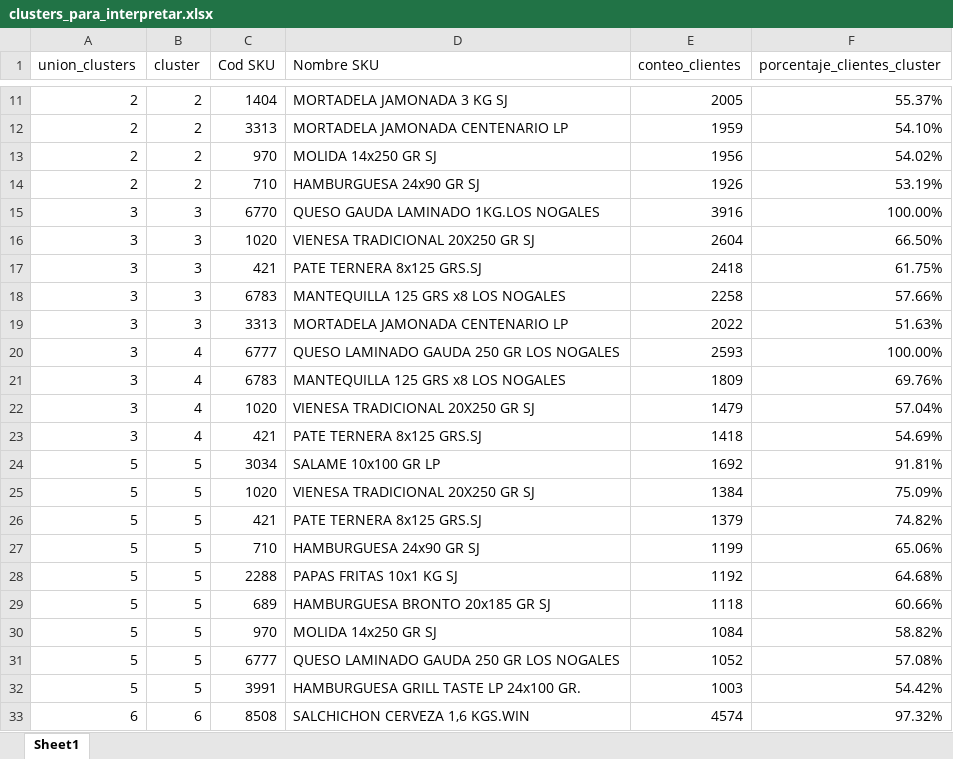
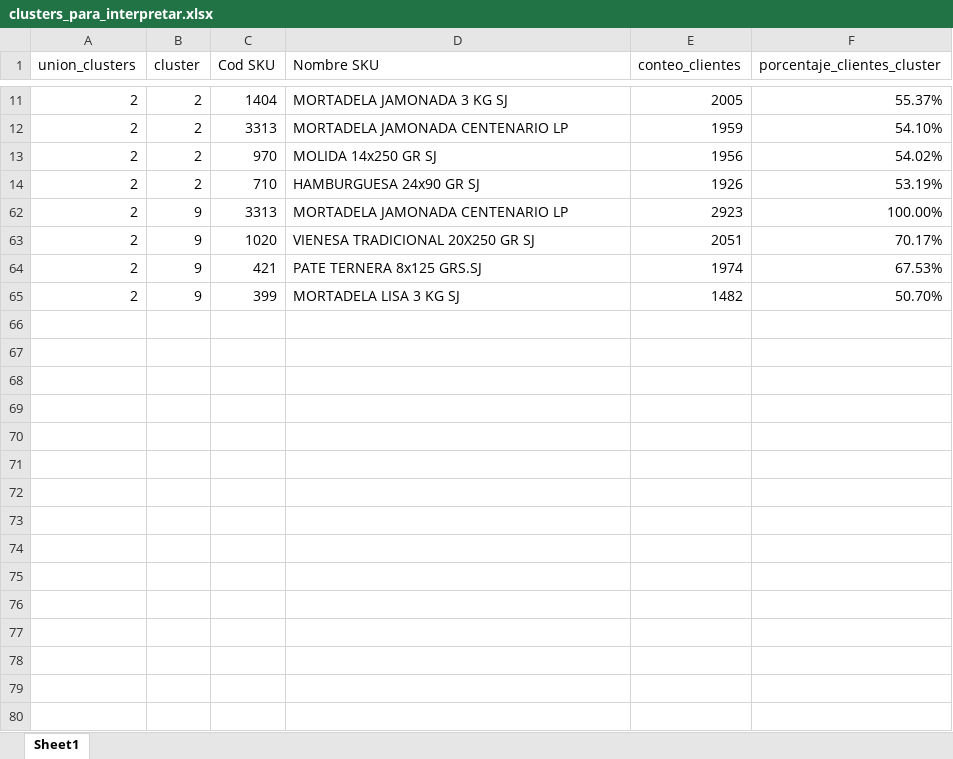
Before and after one commit to vmigonesumma/ci0103, an Excel workbook: clusters_para_interpretar.xlsx, sheet Sheet1, drawn as a sheet; only a part is shown, gaps mark what is left out; the shorter side is filled out with more unchanged rows; values as stored, in another font and other column widths than the file's, no borders; table styles not drawn; the diff covers the shown part only; the diff names each change by its address in the sheet, - before the commit and + after, or states it on an @@ line.

```diff
--- a/clusters_para_interpretar.xlsx (sheet Sheet1)
+++ b/clusters_para_interpretar.xlsx (sheet Sheet1)
@@ row 15 hidden: 3 | 3 | 6770 | QUESO GAUDA LAMINADO 1KG.LOS NOGALES | 3916 | 100.00% @@
@@ row 16 hidden: 3 | 3 | 1020 | VIENESA TRADICIONAL 20X250 GR SJ | 2604 | 66.50% @@
@@ row 17 hidden: 3 | 3 | 421 | PATE TERNERA 8x125 GRS.SJ | 2418 | 61.75% @@
@@ row 18 hidden: 3 | 3 | 6783 | MANTEQUILLA 125 GRS x8 LOS NOGALES | 2258 | 57.66% @@
@@ row 19 hidden: 3 | 3 | 3313 | MORTADELA JAMONADA CENTENARIO LP | 2022 | 51.63% @@
@@ row 20 hidden: 3 | 4 | 6777 | QUESO LAMINADO GAUDA 250 GR LOS NOGALES | 2593 | 100.00% @@
@@ row 21 hidden: 3 | 4 | 6783 | MANTEQUILLA 125 GRS x8 LOS NOGALES | 1809 | 69.76% @@
@@ row 22 hidden: 3 | 4 | 1020 | VIENESA TRADICIONAL 20X250 GR SJ | 1479 | 57.04% @@
@@ row 23 hidden: 3 | 4 | 421 | PATE TERNERA 8x125 GRS.SJ | 1418 | 54.69% @@
@@ row 24 hidden: 5 | 5 | 3034 | SALAME 10x100 GR LP | 1692 | 91.81% @@
@@ row 25 hidden: 5 | 5 | 1020 | VIENESA TRADICIONAL 20X250 GR SJ | 1384 | 75.09% @@
@@ row 26 hidden: 5 | 5 | 421 | PATE TERNERA 8x125 GRS.SJ | 1379 | 74.82% @@
@@ row 27 hidden: 5 | 5 | 710 | HAMBURGUESA 24x90 GR SJ | 1199 | 65.06% @@
@@ row 28 hidden: 5 | 5 | 2288 | PAPAS FRITAS 10x1 KG SJ | 1192 | 64.68% @@
@@ row 29 hidden: 5 | 5 | 689 | HAMBURGUESA BRONTO 20x185 GR SJ | 1118 | 60.66% @@
@@ row 30 hidden: 5 | 5 | 970 | MOLIDA 14x250 GR SJ | 1084 | 58.82% @@
@@ row 31 hidden: 5 | 5 | 6777 | QUESO LAMINADO GAUDA 250 GR LOS NOGALES | 1052 | 57.08% @@
@@ row 32 hidden: 5 | 5 | 3991 | HAMBURGUESA GRILL TASTE LP 24x100 GR. | 1003 | 54.42% @@
@@ row 33 hidden: 6 | 6 | 8508 | SALCHICHON CERVEZA 1,6 KGS.WIN | 4574 | 97.32% @@
```
Also changed, not shown: 41 hidden or unhidden rows elsewhere in this sheet, bajada_tipo_neg.xlsx, bajada_zonales.xlsx, 23 other files.
